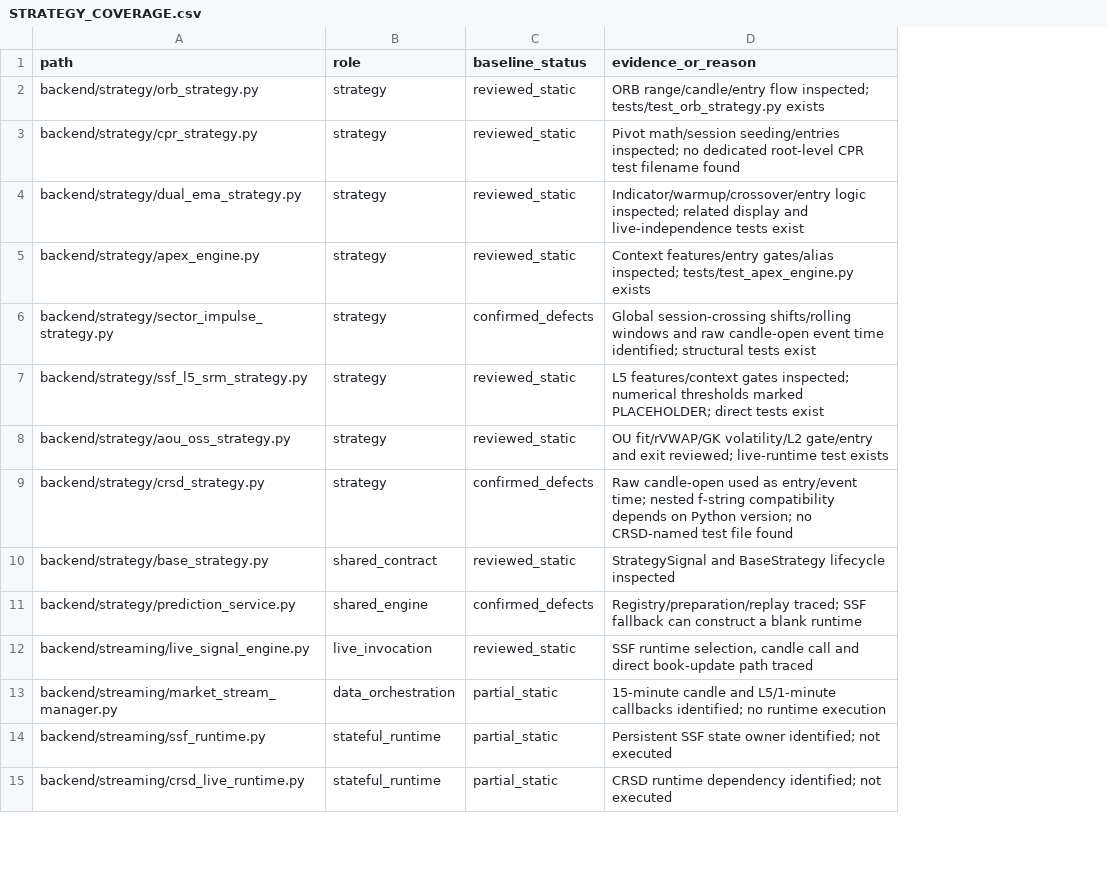
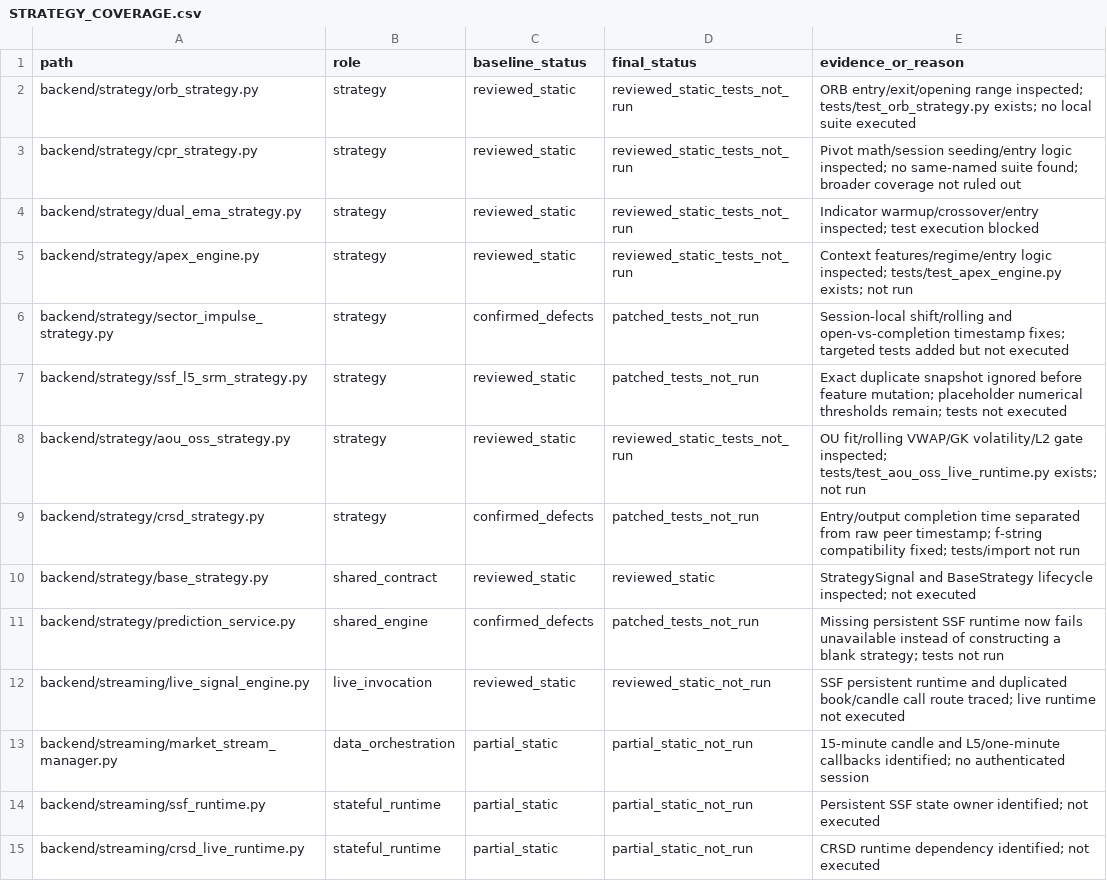
Before and after one commit to Krishna27-art/trading_algorithm, a CSV file: audit_output/strategies/STRATEGY_COVERAGE.csv, drawn as a sheet; only a part is shown; addresses are those after the commit; the diff covers the shown part only; the diff names each change by its address in the sheet, - before the commit and + after, or states it on an @@ line.

Commit message:
Update strategy review coverage and test status

```diff
--- a/audit_output/strategies/STRATEGY_COVERAGE.csv
+++ b/audit_output/strategies/STRATEGY_COVERAGE.csv
+column D (final_status), rows 2-15: reviewed_static_tests_not_run | reviewed_static_tests_not_run | reviewed_static_tests_not_run | reviewed_static_tests_not_run | patched_tests_not_run | patched_tests_not_run | reviewed_static_tests_not_run | patched_tests_not_run | reviewed_static | patched_tests_not_run | reviewed_static_not_run | partial_static_not_run | partial_static_not_run | partial_static_not_run
-E2 (evidence_or_reason): ORB range/candle/entry flow inspected; tests/test_orb_strategy.py exists
+E2 (evidence_or_reason): ORB entry/exit/opening range inspected; tests/test_orb_strategy.py exists; no local suite executed
-E3 (evidence_or_reason): Pivot math/session seeding/entries inspected; no dedicated root-level CPR test filename found
+E3 (evidence_or_reason): Pivot math/session seeding/entry logic inspected; no same-named suite found; broader coverage not ruled out
-E4 (evidence_or_reason): Indicator/warmup/crossover/entry logic inspected; related display and live-independence tests exist
+E4 (evidence_or_reason): Indicator warmup/crossover/entry inspected; test execution blocked
-E5 (evidence_or_reason): Context features/entry gates/alias inspected; tests/test_apex_engine.py exists
+E5 (evidence_or_reason): Context features/regime/entry logic inspected; tests/test_apex_engine.py exists; not run
-E6 (evidence_or_reason): Global session-crossing shifts/rolling windows and raw candle-open event time identified; structural tests exist
+E6 (evidence_or_reason): Session-local shift/rolling and open-vs-completion timestamp fixes; targeted tests added but not executed
-E7 (evidence_or_reason): L5 features/context gates inspected; numerical thresholds marked PLACEHOLDER; direct tests exist
+E7 (evidence_or_reason): Exact duplicate snapshot ignored before feature mutation; placeholder numerical thresholds remain; tests not executed
-E8 (evidence_or_reason): OU fit/rVWAP/GK volatility/L2 gate/entry and exit reviewed; live-runtime test exists
+E8 (evidence_or_reason): OU fit/rolling VWAP/GK volatility/L2 gate inspected; tests/test_aou_oss_live_runtime.py exists; not run
-E9 (evidence_or_reason): Raw candle-open used as entry/event time; nested f-string compatibility depends on Python version; no CRSD-named test file found
+E9 (evidence_or_reason): Entry/output completion time separated from raw peer timestamp; f-string compatibility fixed; tests/import not run
-E10 (evidence_or_reason): …BaseStrategy lifecycle inspected
+E10 (evidence_or_reason): …BaseStrategy lifecycle inspected; not executed
-E11 (evidence_or_reason): Registry/preparation/replay traced; SSF fallback can construct a blank runtime
+E11 (evidence_or_reason): Missing persistent SSF runtime now fails unavailable instead of constructing a blank strategy; tests not run
-E12 (evidence_or_reason): SSF runtime selection, candle call and direct book-update path traced
+E12 (evidence_or_reason): SSF persistent runtime and duplicated book/candle call route traced; live runtime not executed
-E13 (evidence_or_reason): …candle and L5/1-minute callbacks identified; no runtime execution
+E13 (evidence_or_reason): …candle and L5/one-minute callbacks identified; no authenticated session
```
Also changed, not shown: 1 added row, 1 removed row and 9 edited cells elsewhere in this file.
